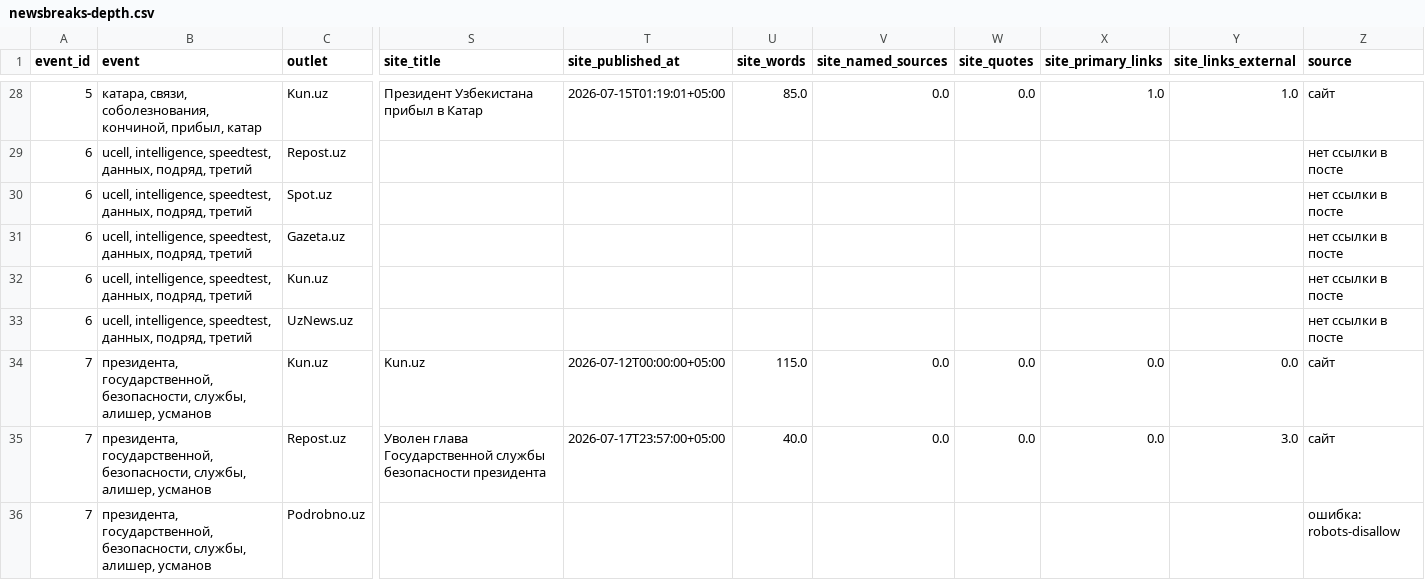
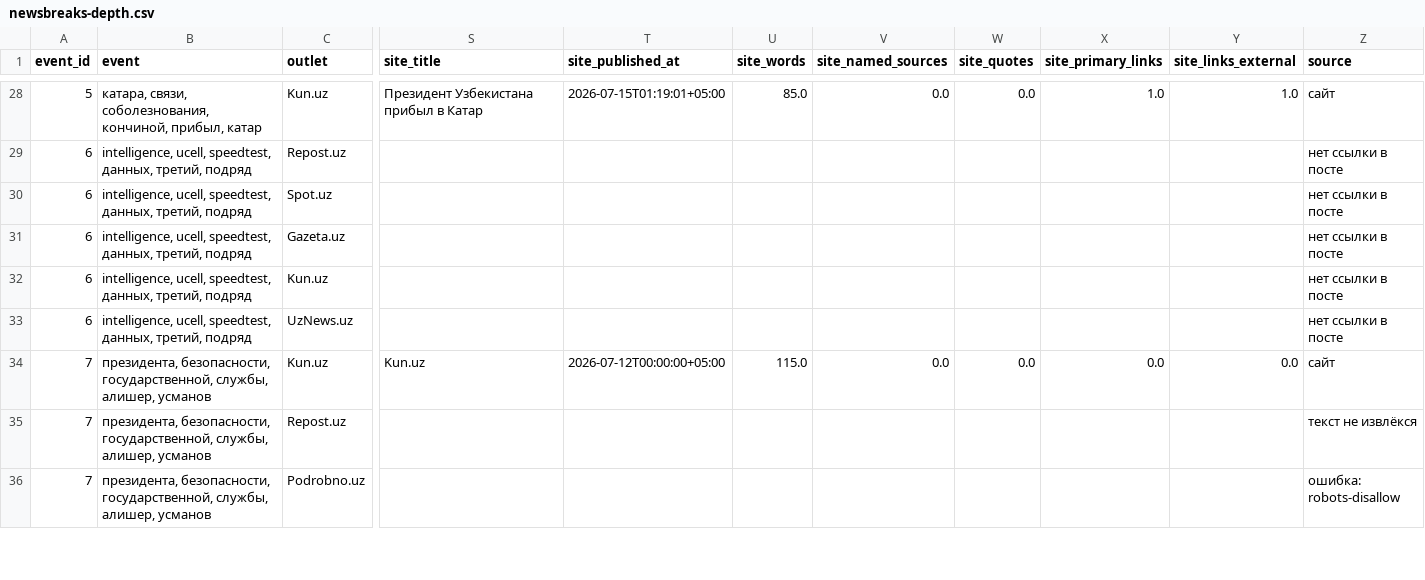
Before and after one commit to javadabdullaev97-coder/News, a CSV file: output/newsbreaks-depth.csv, drawn as a sheet; only a part is shown, gaps mark what is left out; the diff covers the shown part only; the diff names each change by its address in the sheet, - before the commit and + after, or states it on an @@ line.

```diff
--- a/output/newsbreaks-depth.csv
+++ b/output/newsbreaks-depth.csv
-B29:B33 (event): ucell, intelligence, speedtest, данных, подряд, третий
+B29:B33 (event): intelligence, ucell, speedtest, данных, третий, подряд
-B34:B36 (event): президента, государственной, безопасности, службы, алишер,…
+B34:B36 (event): президента, безопасности, государственной, службы, алишер,…
-S35 (site_title): Уволен глава Государственной службы безопасности президента
+S35 (site_title): (empty)
-T35 (site_published_at): 2026-07-17T23:57:00+05:00
+T35 (site_published_at): (empty)
-U35 (site_words): 40.0
+U35 (site_words): (empty)
-V35 (site_named_sources): 0.0
+V35 (site_named_sources): (empty)
-W35 (site_quotes): 0.0
+W35 (site_quotes): (empty)
-X35 (site_primary_links): 0.0
+X35 (site_primary_links): (empty)
-Y35 (site_links_external): 3.0
+Y35 (site_links_external): (empty)
-Z35 (source): сайт
+Z35 (source): текст не извлёкся
```
Also changed, not shown: 46 edited cells elsewhere in this file, output/newsbreaks-headtohead-depth.csv, output/newsbreaks-headtohead.csv, 32 other files.
